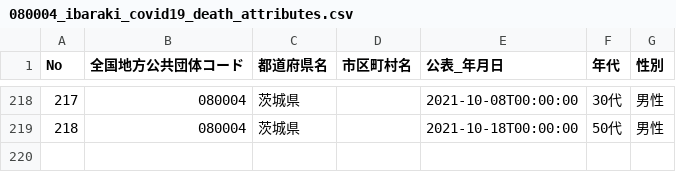
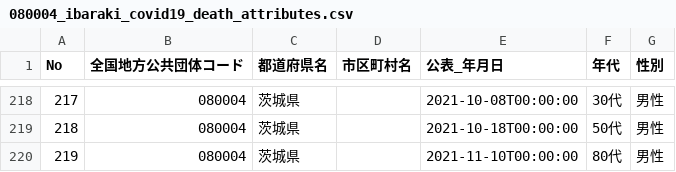
Before and after one commit to a01sa01to/my-website, a CSV file: default/opendata/data/covid19_ibaraki/080004_ibaraki_covid19_death_attributes.csv, drawn as a sheet; only a part is shown, gaps mark what is left out; the diff names each change by its address in the sheet, - before the commit and + after, or states it on an @@ line.

```diff
--- a/default/opendata/data/covid19_ibaraki/080004_ibaraki_covid19_death_attributes.csv
+++ b/default/opendata/data/covid19_ibaraki/080004_ibaraki_covid19_death_attributes.csv
+row 220: 219 | 080004 | 茨城県 |  | 2021-11-10T00:00:00 | 80代 | 男性
```
Also changed, not shown: 6 other files.
